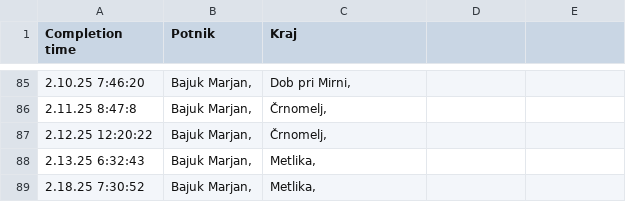
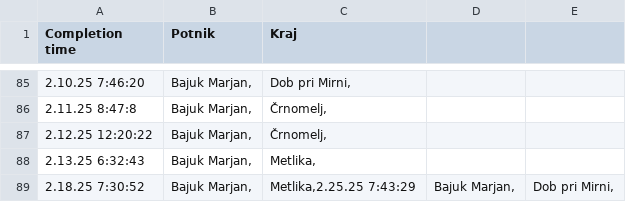
Before and after one commit to SRP-B/dat-nm, a CSV file: active.csv, drawn as a sheet; only a part is shown, gaps mark what is left out.

Commit message:
Appv12

```diff
--- a/active.csv
+++ b/active.csv
@@ -88,2 +88,2 @@
 2.13.25 6:32:43;"Bajuk Marjan,";"Metlika,"
-2.18.25 7:30:52;"Bajuk Marjan,";"Metlika,"
+2.18.25 7:30:52;"Bajuk Marjan,";"Metlika,"2.25.25 7:43:29;"Bajuk Marjan,";"Dob pri Mirni,"
```
